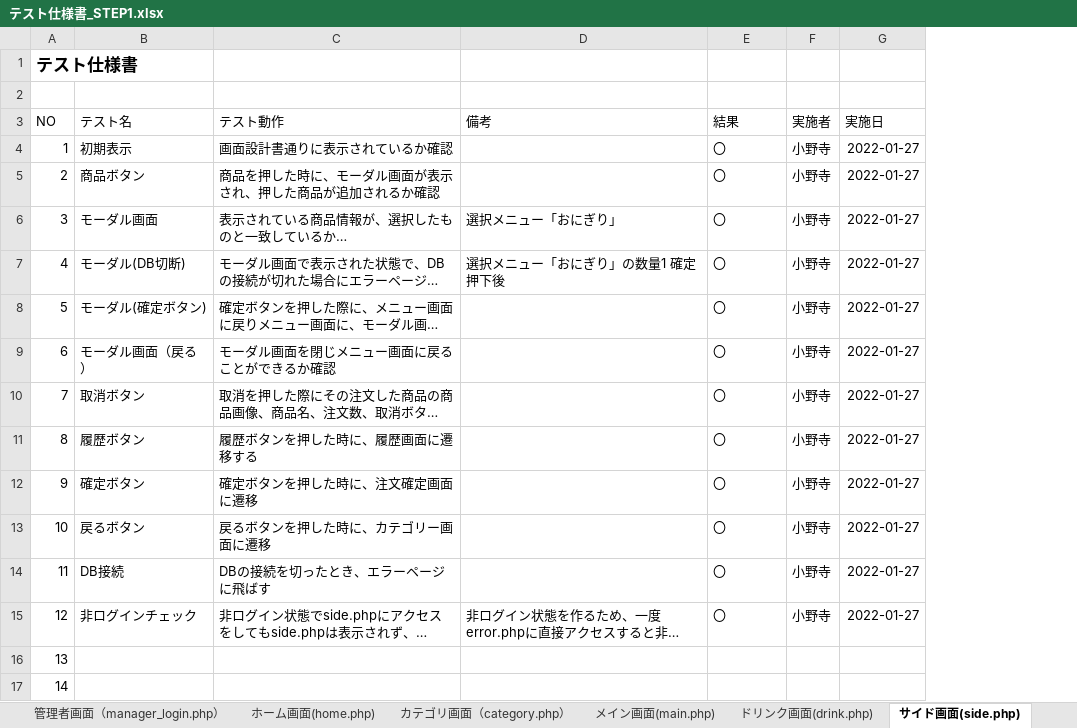
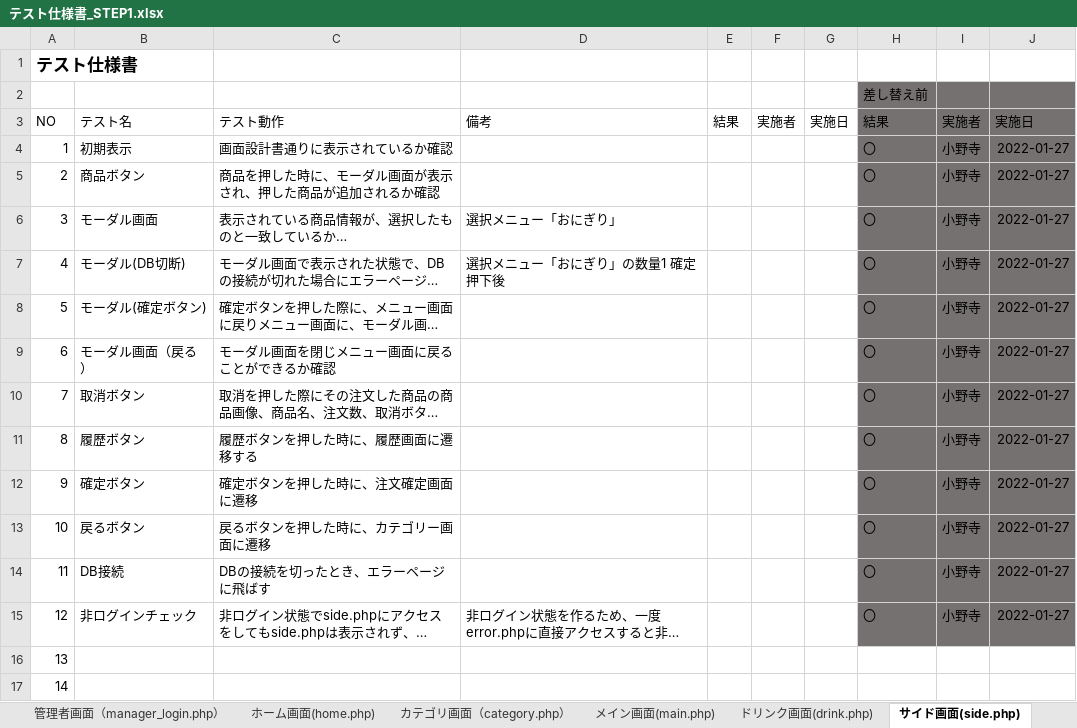
Before and after one commit to satotodob/D_Group_project, an Excel workbook: テスト仕様書/テスト仕様書_STEP1.xlsx, sheet サイド画面(side.php), drawn as a sheet; only a part is shown; long unchanged cells end in …; values as stored, in another font and other column widths than the file's, no borders; addresses are those after the commit; the diff names each change by its address in the sheet, - before the commit and + after, or states it on an @@ line.

```diff
--- a/テスト仕様書/テスト仕様書_STEP1.xlsx (sheet サイド画面(side.php))
+++ b/テスト仕様書/テスト仕様書_STEP1.xlsx (sheet サイド画面(side.php))
+column E, row 3: 結果
+column F, row 3: 実施者
+column G, row 3: 実施日
-H2: (empty)
+H2: 差し替え前
-H2:J15 fill: none
+H2:J15 fill: #767171
```
Also changed, not shown: sheet ドリンク画面(drink.php), sheet メイン画面(main.php).
